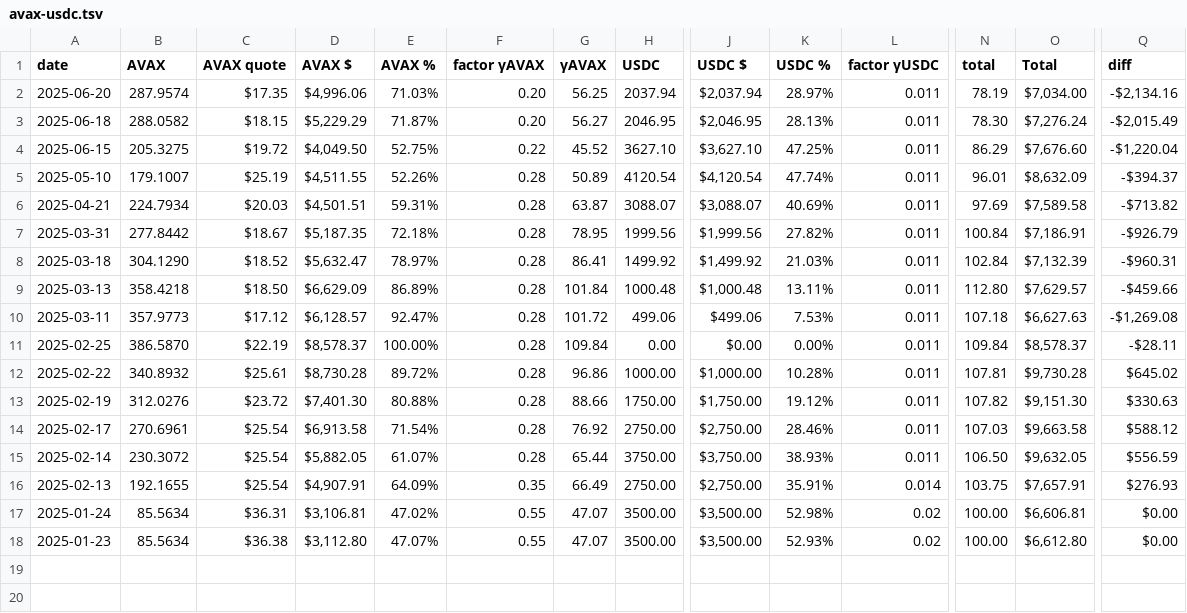
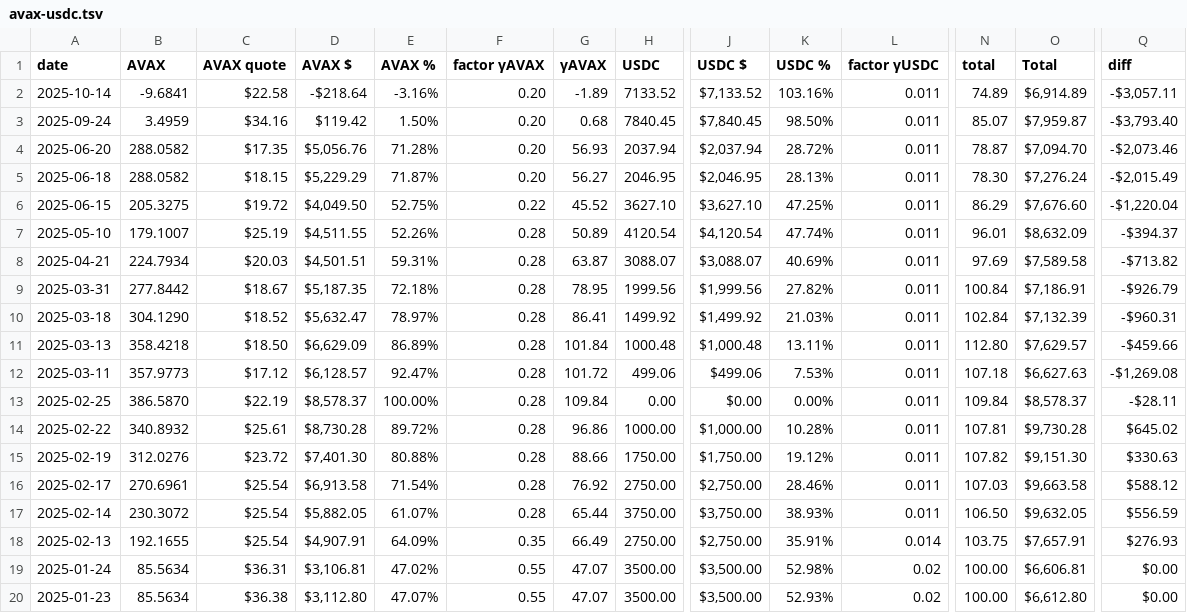
Before and after one commit to logicalgraphs/logicalgraphs.github.io, a TSV file: data/pools/avax-usdc.tsv, drawn as a sheet; only a part is shown, gaps mark what is left out; addresses are those after the commit; rows hold the shown columns only; the diff names each change by its address in the sheet, - before the commit and + after, or states it on an @@ line.

Commit message:
BTC+USDC, AVAX+USDC, AVAX+UNDEAD, 2025-10-14

```diff
--- a/data/pools/avax-usdc.tsv
+++ b/data/pools/avax-usdc.tsv
+row 2: 2025-10-14 | -9.6841 | $22.58 | -$218.64 | -3.16% | 0.20 | -1.89 | 7133.52 | $7,133.52 | 103.16% | 0.011 | 74.89 | $6,914.89 | -$3,057.11
+row 3: 2025-09-24 | 3.4959 | $34.16 | $119.42 | 1.50% | 0.20 | 0.68 | 7840.45 | $7,840.45 | 98.50% | 0.011 | 85.07 | $7,959.87 | -$3,793.40
-B4 (AVAX): 287.9574
+B4 (AVAX): 288.0582
-D4 (AVAX $): $4,996.06
+D4 (AVAX $): $5,056.76
-E4 (AVAX %): 71.03%
+E4 (AVAX %): 71.28%
-G4 (γAVAX): 56.25
+G4 (γAVAX): 56.93
-K4 (USDC %): 28.97%
+K4 (USDC %): 28.72%
-N4 (total): 78.19
+N4 (total): 78.87
-O4 (Total): $7,034.00
+O4 (Total): $7,094.70
-Q4 (diff): -$2,134.16
+Q4 (diff): -$2,073.46
```
Also changed, not shown: data/pools/btc-usdc.tsv, 11 other files.
